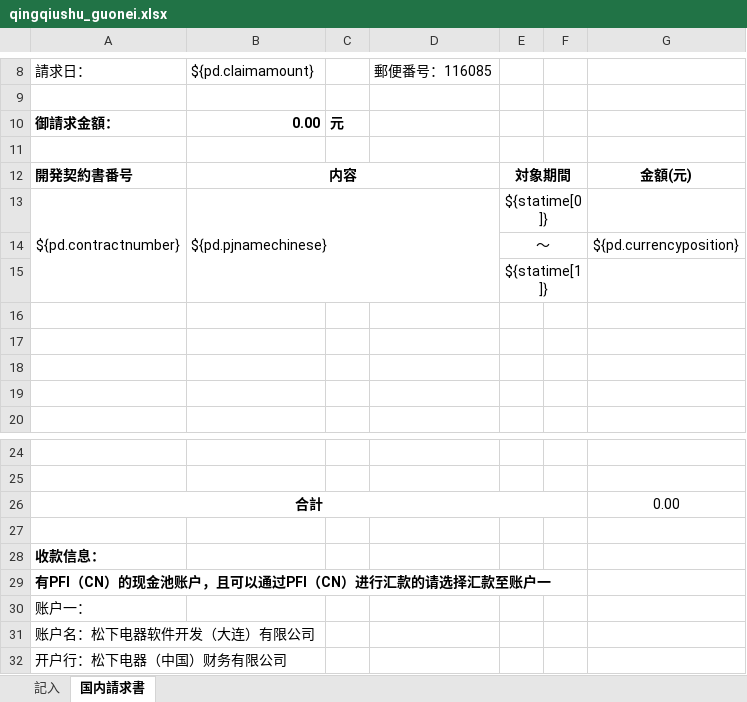
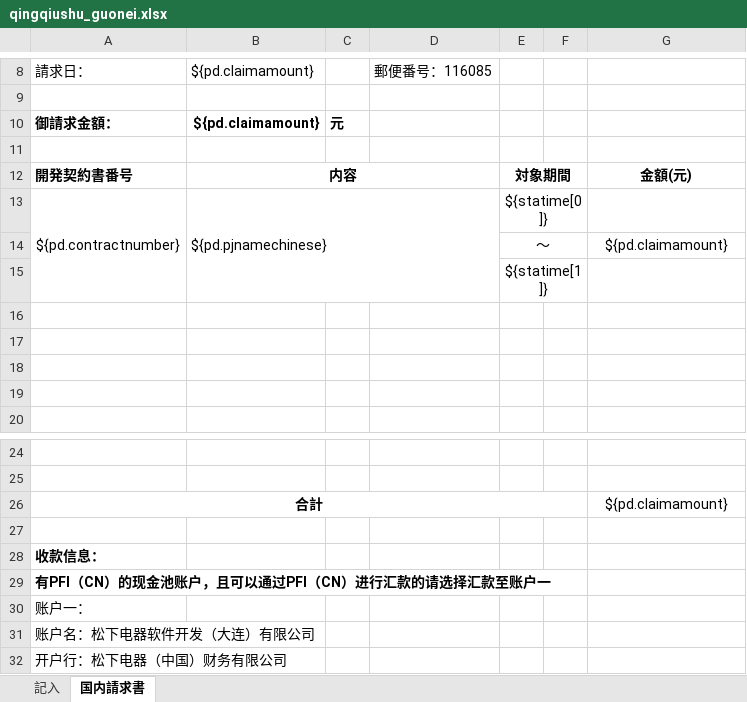
Before and after one commit to zhangtianciAnt/newparkcloud, an Excel workbook: controller/src/main/resources/jxls_templates/qingqiushu_guonei.xlsx, sheet 国内請求書, drawn as a sheet; only a part is shown, gaps mark what is left out; values as stored, in another font and other column widths than the file's, no borders; the diff names each change by its address in the sheet, - before the commit and + after, or states it on an @@ line.

Commit message:
123

```diff
--- a/controller/src/main/resources/jxls_templates/qingqiushu_guonei.xlsx (sheet 国内請求書)
+++ b/controller/src/main/resources/jxls_templates/qingqiushu_guonei.xlsx (sheet 国内請求書)
-B10: 0.00
+B10: ${pd.claimamount}
-G14: ${pd.currencyposition}
+G14: ${pd.claimamount}
-G26: 0.00
+G26: ${pd.claimamount}
```
